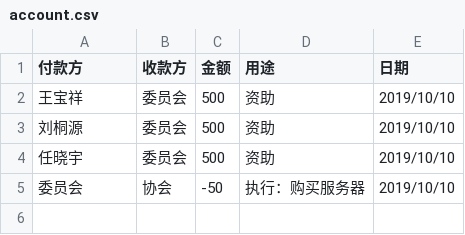
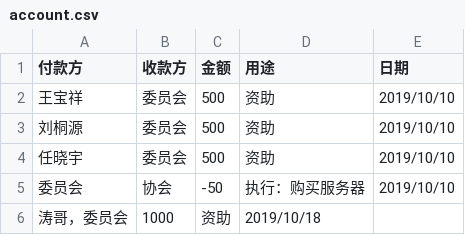
Before and after one commit to jokertzw/future-stars-bookkeeping, a CSV file: account.csv, drawn as a sheet; the diff names each change by its address in the sheet, - before the commit and + after, or states it on an @@ line.

Commit message:
Update account.csv

```diff
--- a/account.csv
+++ b/account.csv
+row 6: 涛哥，委员会 | 1000 | 资助 | 2019/10/18
```
